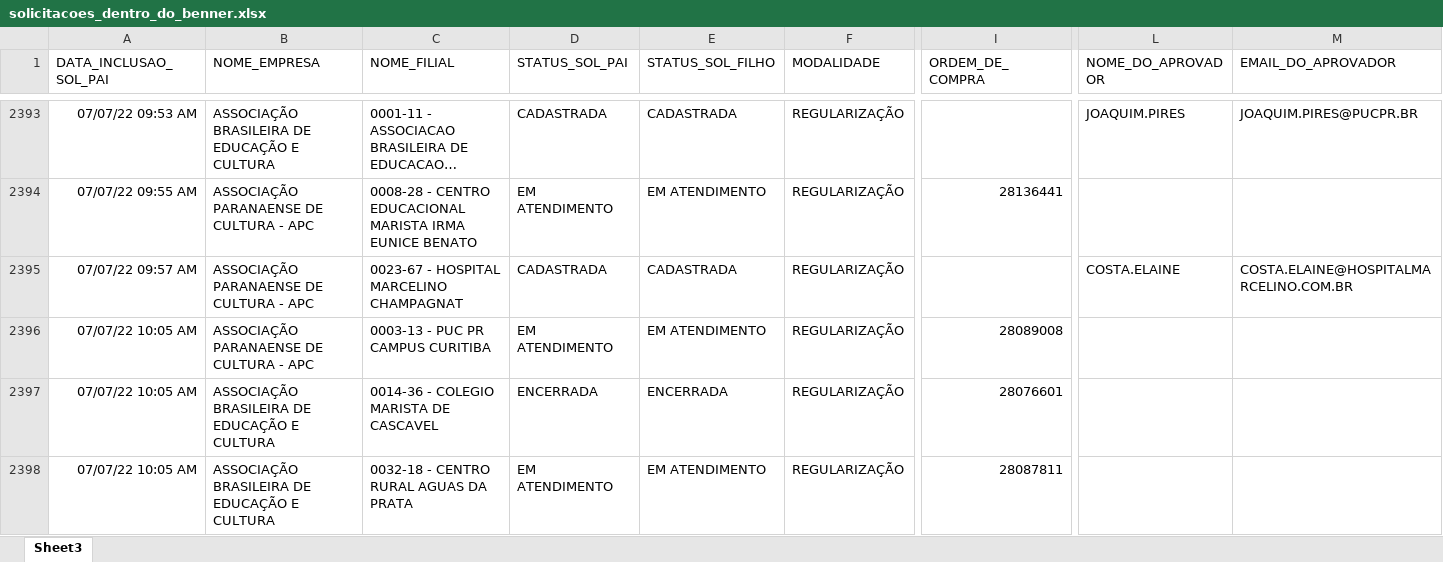
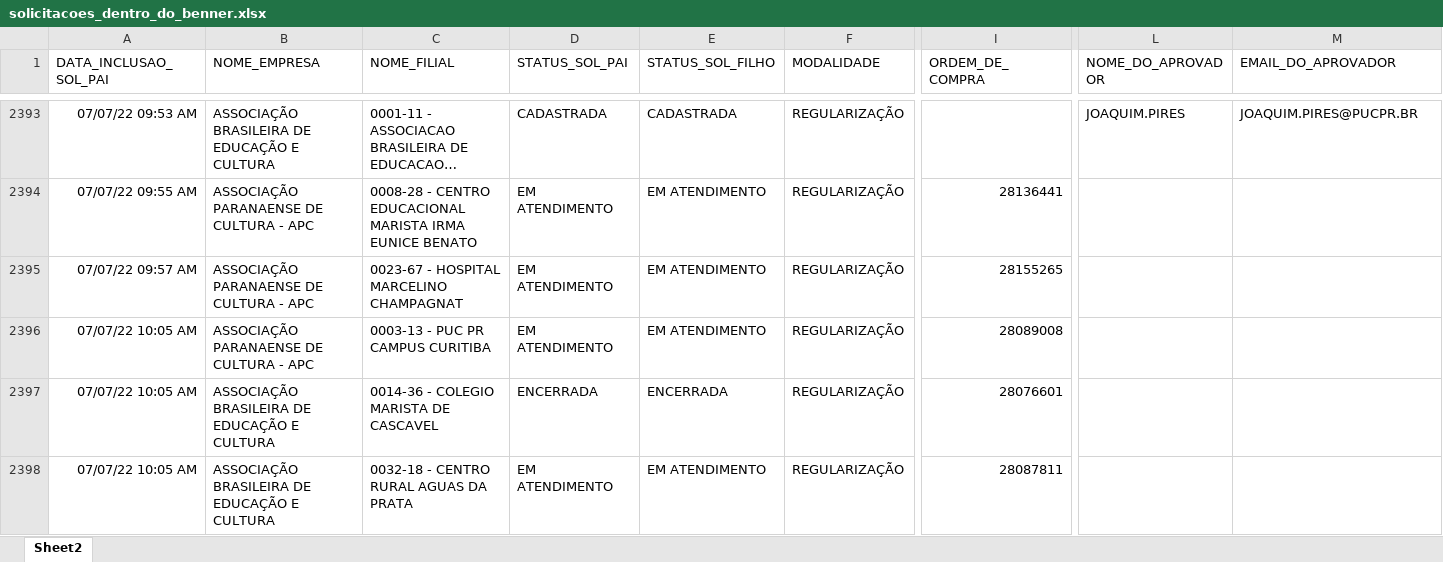
Before and after one commit to RoldanRamon/Acompanhamento-dos-Cen-rios, an Excel workbook: 2- base/solicitacoes_dentro_do_benner.xlsx, sheet Sheet2, drawn as a sheet; only a part is shown, gaps mark what is left out; long unchanged cells end in …; values as stored, in another font and other column widths than the file's, no borders; the diff covers the shown part only; the diff names each change by its address in the sheet, - before the commit and + after, or states it on an @@ line.

```diff
--- a/2- base/solicitacoes_dentro_do_benner.xlsx (sheet Sheet2)
+++ b/2- base/solicitacoes_dentro_do_benner.xlsx (sheet Sheet2)
-sheet tab: Sheet3
+sheet tab: Sheet2
-D2395 (STATUS_SOL_PAI): CADASTRADA
+D2395 (STATUS_SOL_PAI): EM ATENDIMENTO
-E2395 (STATUS_SOL_FILHO): CADASTRADA
+E2395 (STATUS_SOL_FILHO): EM ATENDIMENTO
-I2395 (ORDEM_DE_COMPRA): (empty)
+I2395 (ORDEM_DE_COMPRA): 28155265
-L2395 (NOME_DO_APROVADOR): COSTA.ELAINE
+L2395 (NOME_DO_APROVADOR): (empty)
-M2395 (EMAIL_DO_APROVADOR): COSTA.ELAINE@HOSPITALMARCELINO.COM.BR
+M2395 (EMAIL_DO_APROVADOR): (empty)
```
Also changed, not shown: 2 moved rows and 129 edited cells elsewhere in this sheet, 2- base/ocs_dentro_do_benner.xlsx, 3 other files.
